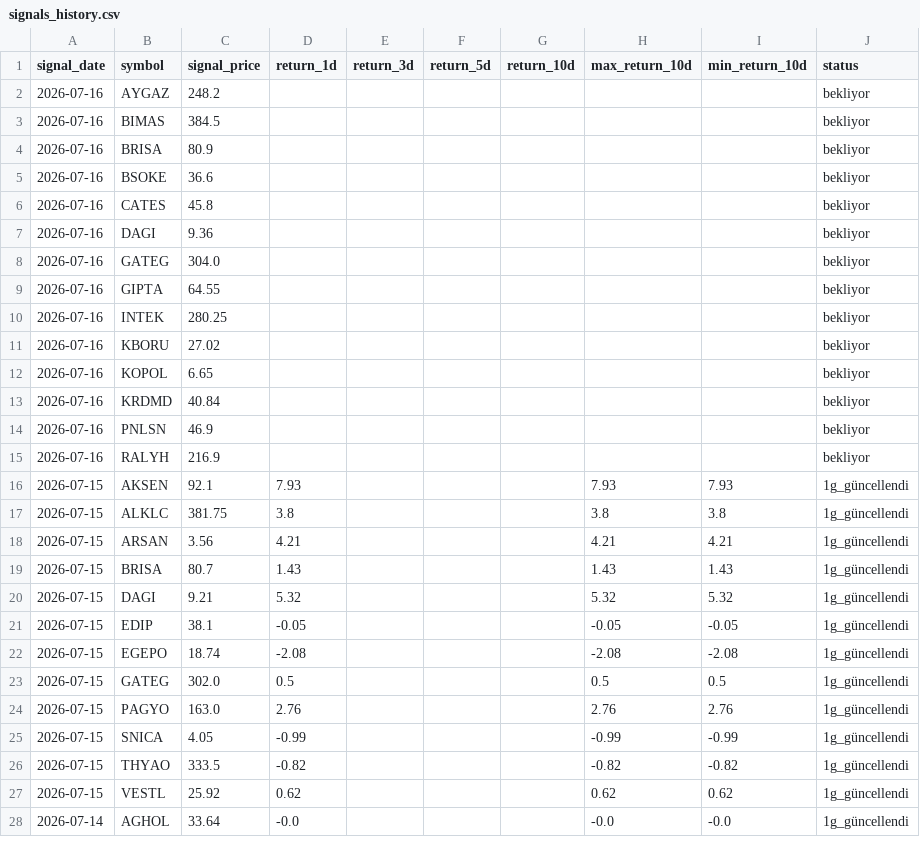
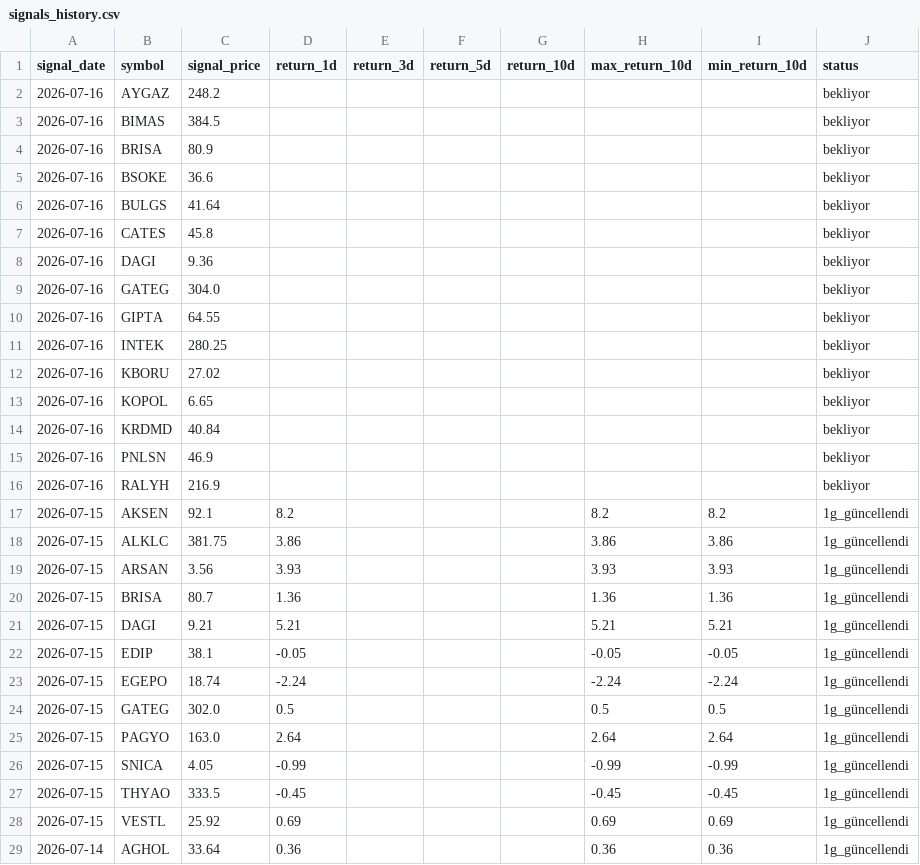
Before and after one commit to swcydsqzjb-bit/bist-bot, a CSV file: signals_history.csv, drawn as a sheet; only a part is shown; the diff covers the shown part only.

```diff
--- a/signals_history.csv
+++ b/signals_history.csv
@@ -5,2 +5,3 @@
 2026-07-16,BSOKE,36.6,,,,,,,bekliyor
+2026-07-16,BULGS,41.64,,,,,,,bekliyor
 2026-07-16,CATES,45.8,,,,,,,bekliyor
@@ -15,14 +16,14 @@
 2026-07-16,RALYH,216.9,,,,,,,bekliyor
-2026-07-15,AKSEN,92.1,7.93,,,,7.93,7.93,1g_güncellendi
-2026-07-15,ALKLC,381.75,3.8,,,,3.8,3.8,1g_güncellendi
-2026-07-15,ARSAN,3.56,4.21,,,,4.21,4.21,1g_güncellendi
-2026-07-15,BRISA,80.7,1.43,,,,1.43,1.43,1g_güncellendi
-2026-07-15,DAGI,9.21,5.32,,,,5.32,5.32,1g_güncellendi
+2026-07-15,AKSEN,92.1,8.2,,,,8.2,8.2,1g_güncellendi
+2026-07-15,ALKLC,381.75,3.86,,,,3.86,3.86,1g_güncellendi
+2026-07-15,ARSAN,3.56,3.93,,,,3.93,3.93,1g_güncellendi
+2026-07-15,BRISA,80.7,1.36,,,,1.36,1.36,1g_güncellendi
+2026-07-15,DAGI,9.21,5.21,,,,5.21,5.21,1g_güncellendi
 2026-07-15,EDIP,38.1,-0.05,,,,-0.05,-0.05,1g_güncellendi
-2026-07-15,EGEPO,18.74,-2.08,,,,-2.08,-2.08,1g_güncellendi
+2026-07-15,EGEPO,18.74,-2.24,,,,-2.24,-2.24,1g_güncellendi
 2026-07-15,GATEG,302.0,0.5,,,,0.5,0.5,1g_güncellendi
-2026-07-15,PAGYO,163.0,2.76,,,,2.76,2.76,1g_güncellendi
+2026-07-15,PAGYO,163.0,2.64,,,,2.64,2.64,1g_güncellendi
 2026-07-15,SNICA,4.05,-0.99,,,,-0.99,-0.99,1g_güncellendi
-2026-07-15,THYAO,333.5,-0.82,,,,-0.82,-0.82,1g_güncellendi
-2026-07-15,VESTL,25.92,0.62,,,,0.62,0.62,1g_güncellendi
-2026-07-14,AGHOL,33.64,-0.0,,,,-0.0,-0.0,1g_güncellendi
+2026-07-15,THYAO,333.5,-0.45,,,,-0.45,-0.45,1g_güncellendi
+2026-07-15,VESTL,25.92,0.69,,,,0.69,0.69,1g_güncellendi
+2026-07-14,AGHOL,33.64,0.36,,,,0.36,0.36,1g_güncellendi
```
Also changed, not shown: 84 edited cells elsewhere in this file.
